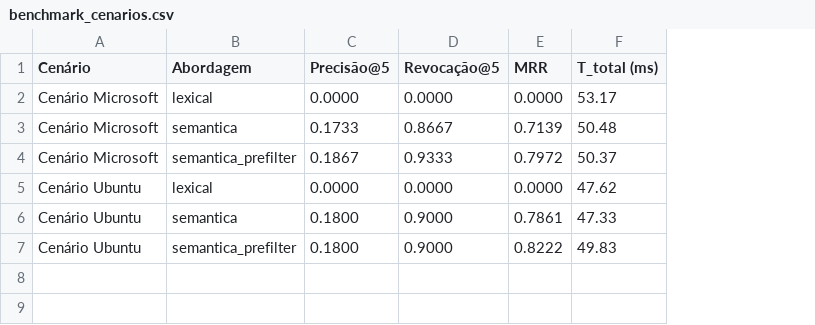
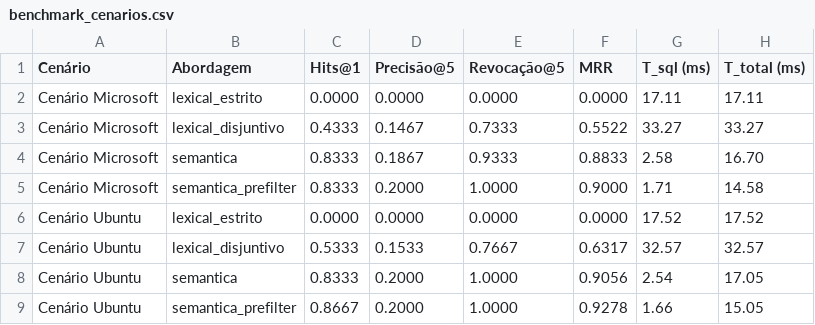
Before and after one commit to MatheusAquinoo/tcc-busca-semantica, a CSV file: results/benchmark_cenarios.csv, drawn as a sheet; removed rows and columns are numbered as before the commit, all else as after; the diff names each change by its address in the sheet, - before the commit and + after, or states it on an @@ line.

```diff
--- a/results/benchmark_cenarios.csv
+++ b/results/benchmark_cenarios.csv
+column C (Hits@1), row 2: 0.0000; row 4: 0.8333; row 6: 0.0000; rows 8-9: 0.8333 | 0.8667
+column G (T_sql (ms)), row 2: 17.11; row 4: 2.58; row 6: 17.52; rows 8-9: 2.54 | 1.66
-B2 (Abordagem): lexical
+B2 (Abordagem): lexical_estrito
-H2 (T_total (ms)): 53.17
+H2 (T_total (ms)): 17.11
-row 3: Cenário Microsoft | semantica | 0.1733 | 0.8667 | 0.7139 | 50.48
+row 3: Cenário Microsoft | lexical_disjuntivo | 0.4333 | 0.1467 | 0.7333 | 0.5522 | 33.27 | 33.27
-B4 (Abordagem): semantica_prefilter
+B4 (Abordagem): semantica
-F4 (MRR): 0.7972
+F4 (MRR): 0.8833
-H4 (T_total (ms)): 50.37
+H4 (T_total (ms)): 16.70
+row 5: Cenário Microsoft | semantica_prefilter | 0.8333 | 0.2000 | 1.0000 | 0.9000 | 1.71 | 14.58
-B6 (Abordagem): lexical
+B6 (Abordagem): lexical_estrito
-H6 (T_total (ms)): 47.62
+H6 (T_total (ms)): 17.52
+row 7: Cenário Ubuntu | lexical_disjuntivo | 0.5333 | 0.1533 | 0.7667 | 0.6317 | 32.57 | 32.57
-D8:D9 (Precisão@5): 0.1800
+D8:D9 (Precisão@5): 0.2000
-E8:E9 (Revocação@5): 0.9000
+E8:E9 (Revocação@5): 1.0000
-F8 (MRR): 0.7861
+F8 (MRR): 0.9056
-H8 (T_total (ms)): 47.33
+H8 (T_total (ms)): 17.05
-F9 (MRR): 0.8222
+F9 (MRR): 0.9278
-H9 (T_total (ms)): 49.83
+H9 (T_total (ms)): 15.05
```
Also changed, not shown: results/benchmark_resumo.csv, 21 other files.
